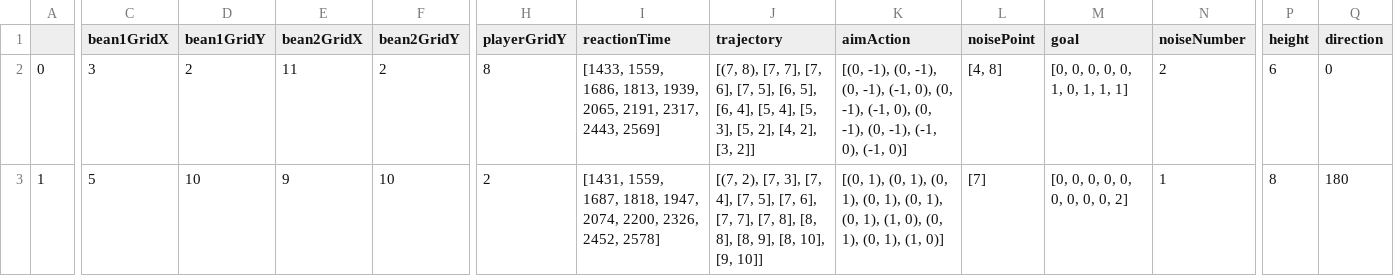
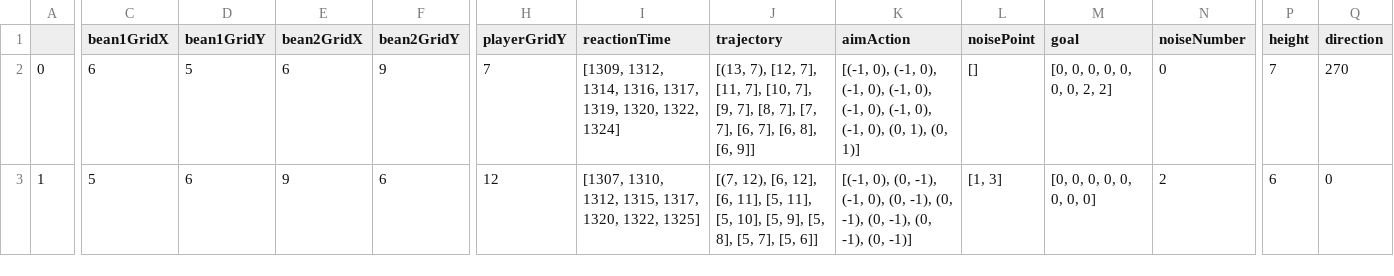
Before and after one commit to chengshaozhe/commitmentST, a CSV file: Results/model33.csv, drawn as a sheet; only a part is shown, gaps mark what is left out; the diff covers the shown part only; the diff names each change by its address in the sheet, - before the commit and + after, or states it on an @@ line.

```diff
--- a/Results/model33.csv
+++ b/Results/model33.csv
-C2 (bean1GridX): 3
+C2 (bean1GridX): 6
-D2 (bean1GridY): 2
+D2 (bean1GridY): 5
-E2 (bean2GridX): 11
+E2 (bean2GridX): 6
-F2 (bean2GridY): 2
+F2 (bean2GridY): 9
-H2 (playerGridY): 8
+H2 (playerGridY): 7
-I2 (reactionTime): [1433, 1559, 1686, 1813, 1939, 2065, 2191, 2317, 2443, 2569]
+I2 (reactionTime): [1309, 1312, 1314, 1316, 1317, 1319, 1320, 1322, 1324]
-J2 (trajectory): [(7, 8), [7, 7], [7, 6], [7, 5], [6, 5], [6, 4], [5, 4], [5, 3], [5, 2], [4, 2], [3, 2]]
+J2 (trajectory): [(13, 7), [12, 7], [11, 7], [10, 7], [9, 7], [8, 7], [7, 7], [6, 7], [6, 8], [6, 9]]
-K2 (aimAction): [(0, -1), (0, -1), (0, -1), (-1, 0), (0, -1), (-1, 0), (0, -1), (0, -1), (-1, 0), (-1, 0)]
+K2 (aimAction): [(-1, 0), (-1, 0), (-1, 0), (-1, 0), (-1, 0), (-1, 0), (-1, 0), (0, 1), (0, 1)]
-L2 (noisePoint): [4, 8]
+L2 (noisePoint): []
-M2 (goal): [0, 0, 0, 0, 0, 1, 0, 1, 1, 1]
+M2 (goal): [0, 0, 0, 0, 0, 0, 0, 2, 2]
-N2 (noiseNumber): 2
+N2 (noiseNumber): 0
-P2 (height): 6
+P2 (height): 7
-Q2 (direction): 0
+Q2 (direction): 270
-D3 (bean1GridY): 10
+D3 (bean1GridY): 6
-F3 (bean2GridY): 10
+F3 (bean2GridY): 6
-H3 (playerGridY): 2
+H3 (playerGridY): 12
-I3 (reactionTime): [1431, 1559, 1687, 1818, 1947, 2074, 2200, 2326, 2452, 2578]
+I3 (reactionTime): [1307, 1310, 1312, 1315, 1317, 1320, 1322, 1325]
-J3 (trajectory): [(7, 2), [7, 3], [7, 4], [7, 5], [7, 6], [7, 7], [7, 8], [8, 8], [8, 9], [8, 10], [9, 10]]
+J3 (trajectory): [(7, 12), [6, 12], [6, 11], [5, 11], [5, 10], [5, 9], [5, 8], [5, 7], [5, 6]]
-K3 (aimAction): [(0, 1), (0, 1), (0, 1), (0, 1), (0, 1), (0, 1), (1, 0), (0, 1), (0, 1), (1, 0)]
+K3 (aimAction): [(-1, 0), (0, -1), (-1, 0), (0, -1), (0, -1), (0, -1), (0, -1), (0, -1)]
-L3 (noisePoint): [7]
+L3 (noisePoint): [1, 3]
-M3 (goal): [0, 0, 0, 0, 0, 0, 0, 0, 0, 2]
+M3 (goal): [0, 0, 0, 0, 0, 0, 0, 0]
-N3 (noiseNumber): 1
+N3 (noiseNumber): 2
-P3 (height): 8
+P3 (height): 6
-Q3 (direction): 180
+Q3 (direction): 0
```
Also changed, not shown: 100 edited cells elsewhere in this file, Results/model1.csv, Results/model14.csv, 51 other files.
